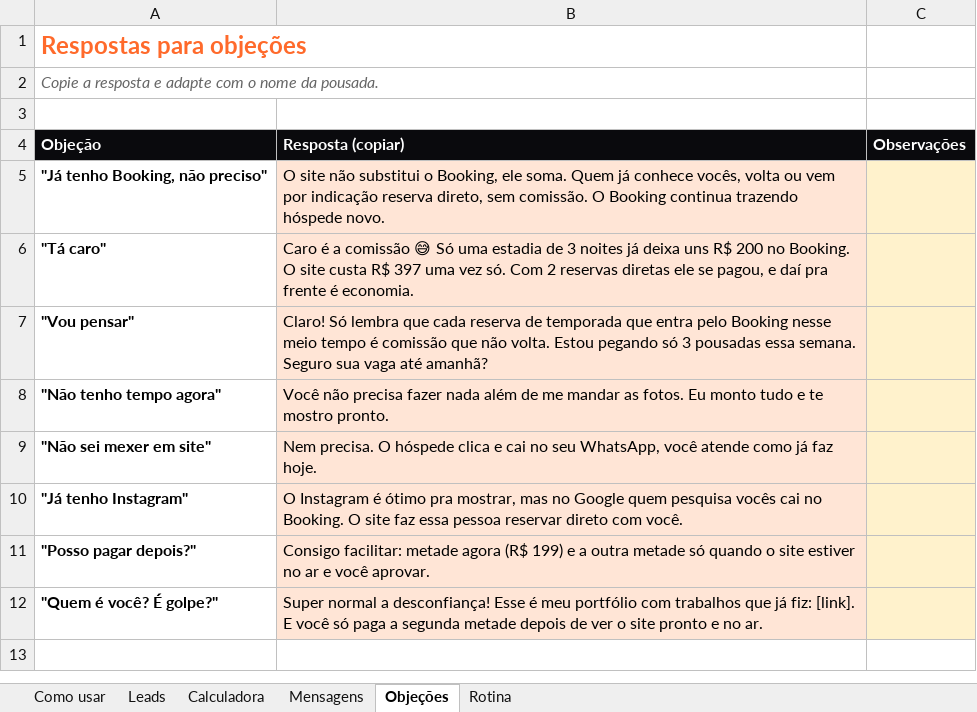
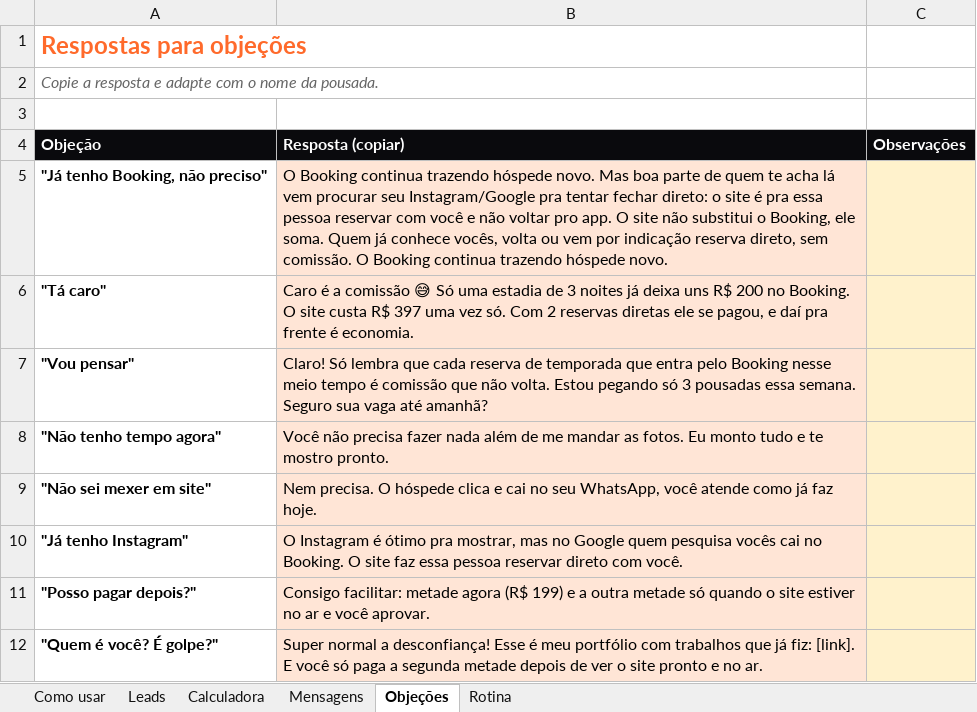
Before and after one commit to henriqueferreira095-afk/henriquenapratica, an Excel workbook: Funil-Pousadas-Planilha.xlsx, sheet Objeções, drawn as a sheet; values as stored, in another font and other column widths than the file's, no borders; the diff names each change by its address in the sheet, - before the commit and + after, or states it on an @@ line.

```diff
--- a/Funil-Pousadas-Planilha.xlsx (sheet Objeções)
+++ b/Funil-Pousadas-Planilha.xlsx (sheet Objeções)
-B5 (Resposta (copiar)): O site não…
+B5 (Resposta (copiar)): O Booking continua trazendo hóspede novo. Mas boa parte de quem te acha lá vem procurar seu Instagram/Google pra tentar fechar direto: o site é pra essa pessoa reservar com você e não voltar pro app. O site não…
```
Also changed, not shown: sheet Mensagens, sheet Como usar, sheet Leads, 1 other file.
